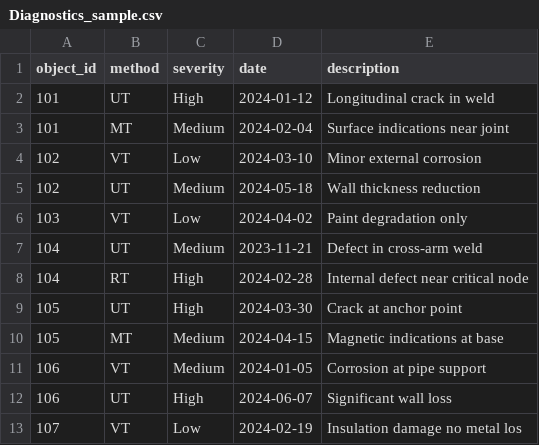
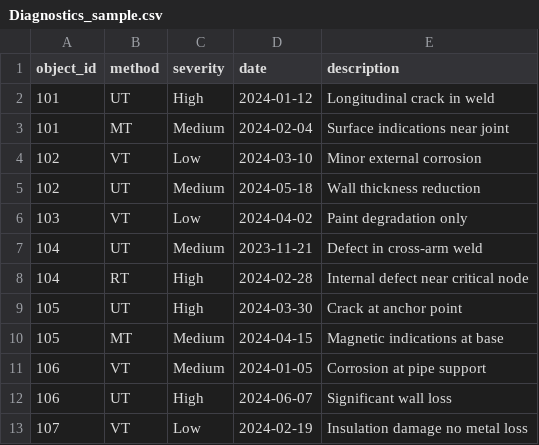
Before and after one commit to SA-Corporation-1/hackaton, a CSV file: IntegrityHack/data/Diagnostics_sample.csv, drawn as a sheet.

Commit message:
Fix typo in Diagnostics_sample.csv

```diff
--- a/IntegrityHack/data/Diagnostics_sample.csv
+++ b/IntegrityHack/data/Diagnostics_sample.csv
@@ -12,2 +12,2 @@ object_id,method,severity,date,description
 106,UT,High,2024-06-07,Significant wall loss
-107,VT,Low,2024-02-19,Insulation damage no metal los
+107,VT,Low,2024-02-19,Insulation damage no metal loss
```
